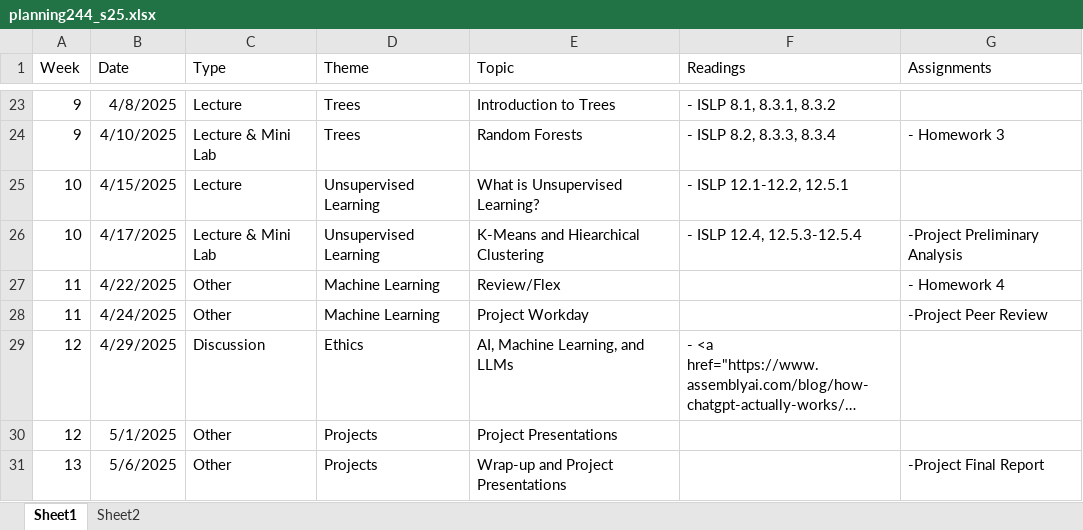
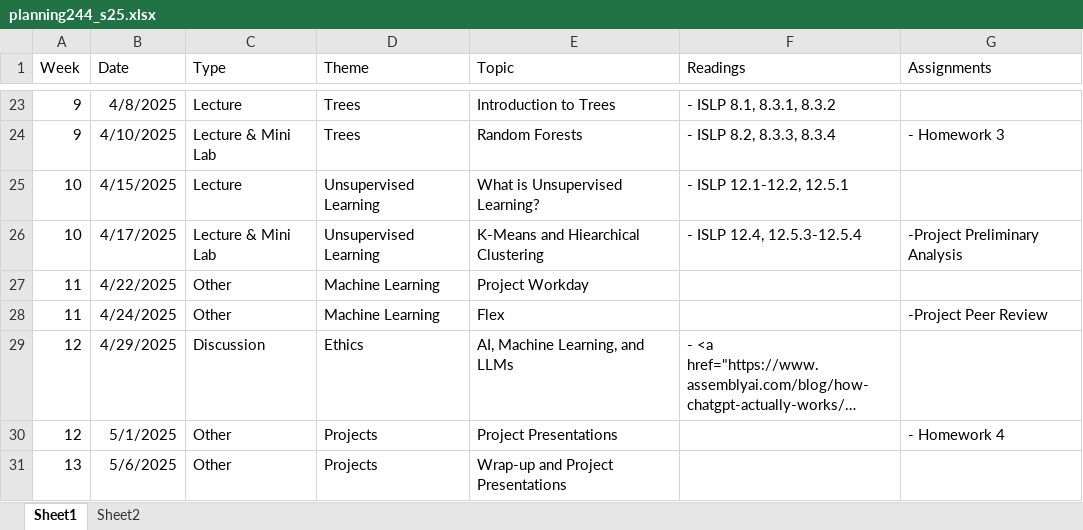
Before and after one commit to RB-datasci-stat/M244-Spring25, an Excel workbook: planning244_s25.xlsx, sheet Sheet1, drawn as a sheet; only a part is shown, gaps mark what is left out; long unchanged cells end in …; values as stored, in another font and other column widths than the file's, no borders; the diff names each change by its address in the sheet, - before the commit and + after, or states it on an @@ line.

```diff
--- a/planning244_s25.xlsx (sheet Sheet1)
+++ b/planning244_s25.xlsx (sheet Sheet1)
-E27 (Topic): Review/Flex
+E27 (Topic): Project Workday
-G27 (Assignments): - Homework 4
+G27 (Assignments): (empty)
-E28 (Topic): Project Workday
+E28 (Topic): Flex
-G30 (Assignments): (empty)
+G30 (Assignments): - Homework 4
-G31 (Assignments): -Project Final Report
+G31 (Assignments): (empty)
```
Also changed, not shown: 3 other files.
